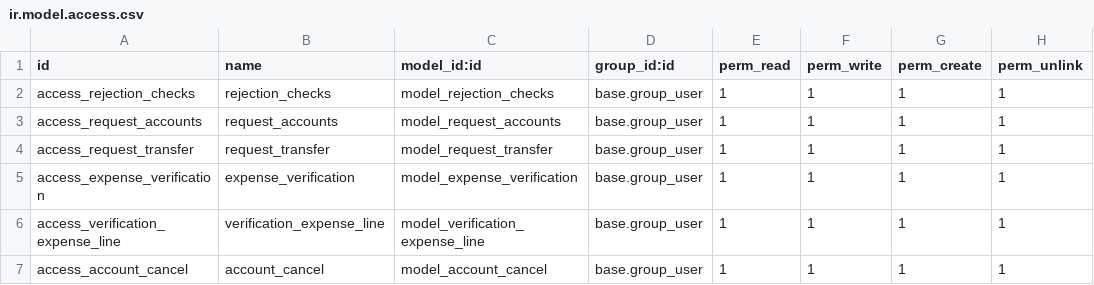
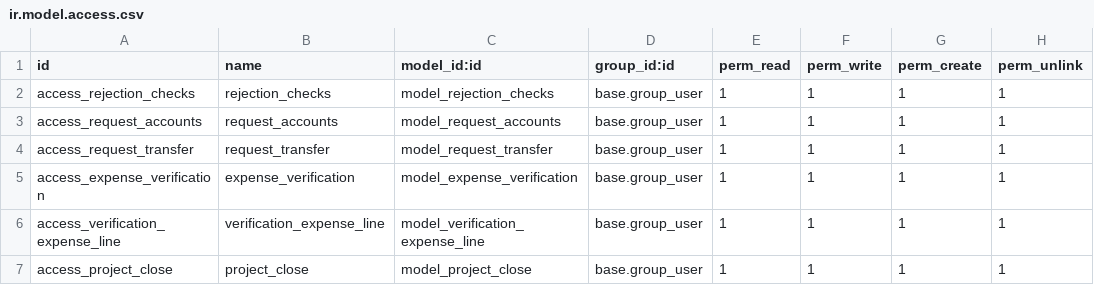
Before and after one commit to Mit-Mut/UNAM-TEST, a CSV file: jt_projects/security/ir.model.access.csv, drawn as a sheet.

```diff
--- a/jt_projects/security/ir.model.access.csv
+++ b/jt_projects/security/ir.model.access.csv
@@ -6,2 +6,2 @@ access_expense_verification,expense_verification,model_expense_verification,base
 access_verification_expense_line,verification_expense_line,model_verification_expense_line,base.group_user,1,1,1,1
-access_account_cancel,account_cancel,model_account_cancel,base.group_user,1,1,1,1
+access_project_close,project_close,model_project_close,base.group_user,1,1,1,1
```
Also changed, not shown: jt_investment/security/ir.model.access.csv, 39 other files.
